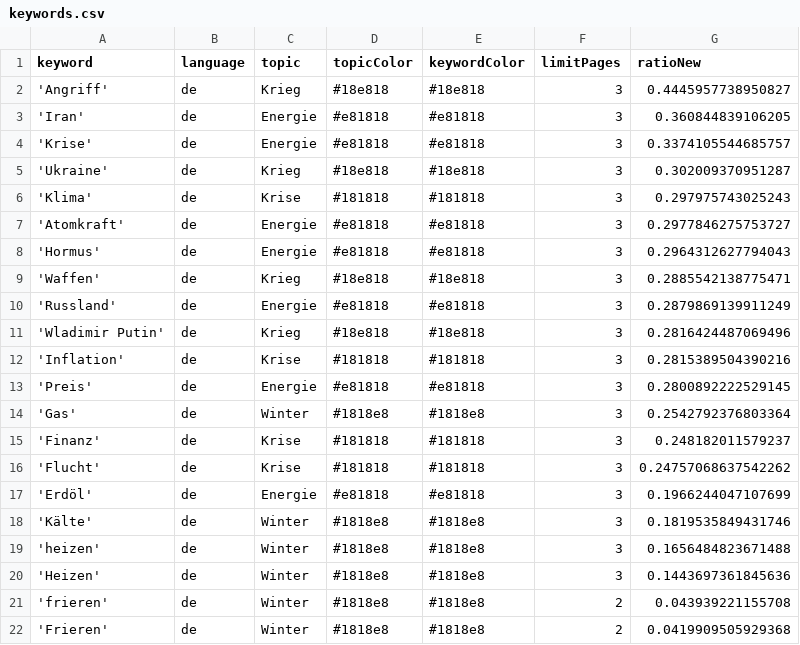
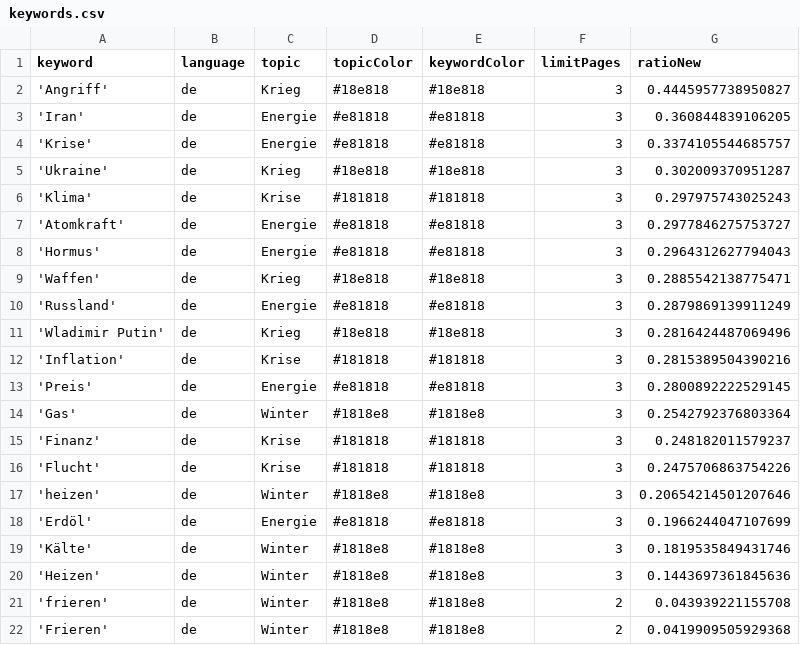
Before and after one commit to liese97-news/winterIsComing2, a CSV file: keywords.csv, drawn as a sheet.

```diff
--- a/keywords.csv
+++ b/keywords.csv
@@ -15,6 +15,6 @@ keyword,language,topic,topicColor,keywordColor,limitPages,ratioNew
 'Finanz',de,Krise,#181818,#181818,3,0.248182011579237
-'Flucht',de,Krise,#181818,#181818,3,0.24757068637542262
+'Flucht',de,Krise,#181818,#181818,3,0.2475706863754226
+'heizen',de,Winter,#1818e8,#1818e8,3,0.20654214501207646
 'Erdöl',de,Energie,#e81818,#e81818,3,0.1966244047107699
 'Kälte',de,Winter,#1818e8,#1818e8,3,0.1819535849431746
-'heizen',de,Winter,#1818e8,#1818e8,3,0.1656484823671488
 'Heizen',de,Winter,#1818e8,#1818e8,3,0.1443697361845636
```
Also changed, not shown: csv/news_2026_08.csv, 1 other file.
